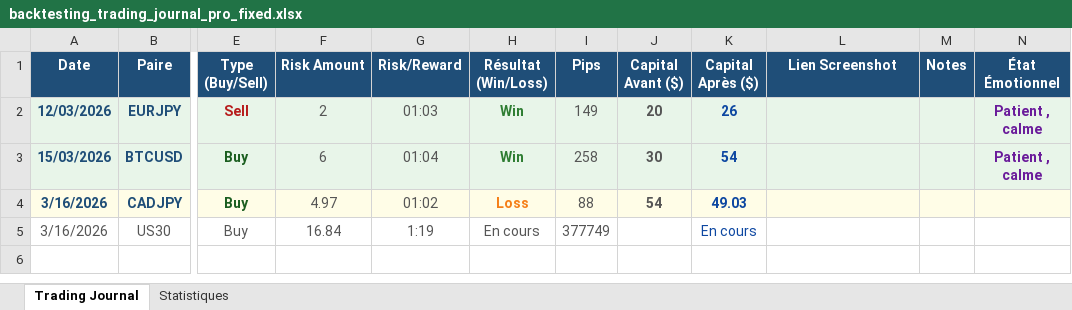
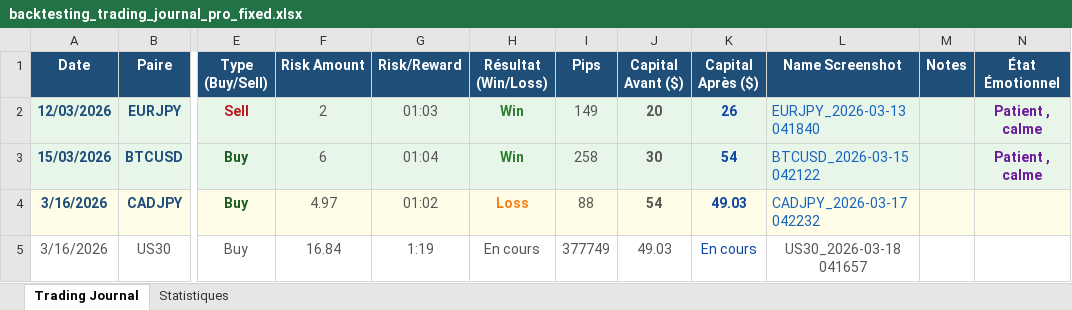
Before and after one commit to Helvis-Ibis/journal_trading, an Excel workbook: backtesting_trading_journal_pro_fixed.xlsx, sheet Trading Journal, drawn as a sheet; only a part is shown, gaps mark what is left out; values as stored, in another font and other column widths than the file's, no borders; conditional formats and table styles not drawn; the diff names each change by its address in the sheet, - before the commit and + after, or states it on an @@ line.

```diff
--- a/backtesting_trading_journal_pro_fixed.xlsx (sheet Trading Journal)
+++ b/backtesting_trading_journal_pro_fixed.xlsx (sheet Trading Journal)
-L1: Lien Screenshot
+L1: Name Screenshot
-L2 (Name Screenshot): (empty)
+L2 (Name Screenshot): EURJPY_2026-03-13 041840
-L3 (Name Screenshot): (empty)
+L3 (Name Screenshot): BTCUSD_2026-03-15 042122
-L4 (Name Screenshot): (empty)
+L4 (Name Screenshot): CADJPY_2026-03-17 042232
-J5 (Capital Avant ($)): (empty)
+J5 (Capital Avant ($)): 49.03
-L5 (Name Screenshot): (empty)
+L5 (Name Screenshot): US30_2026-03-18 041657
```
Also changed, not shown: 4 other files.
